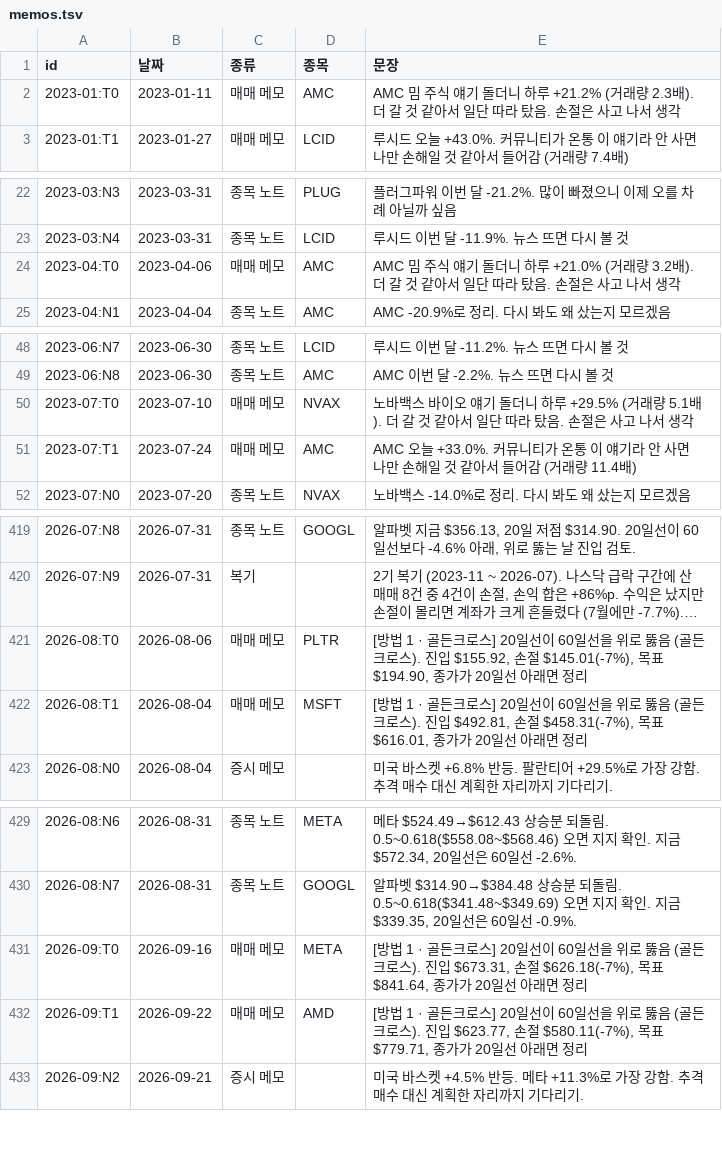
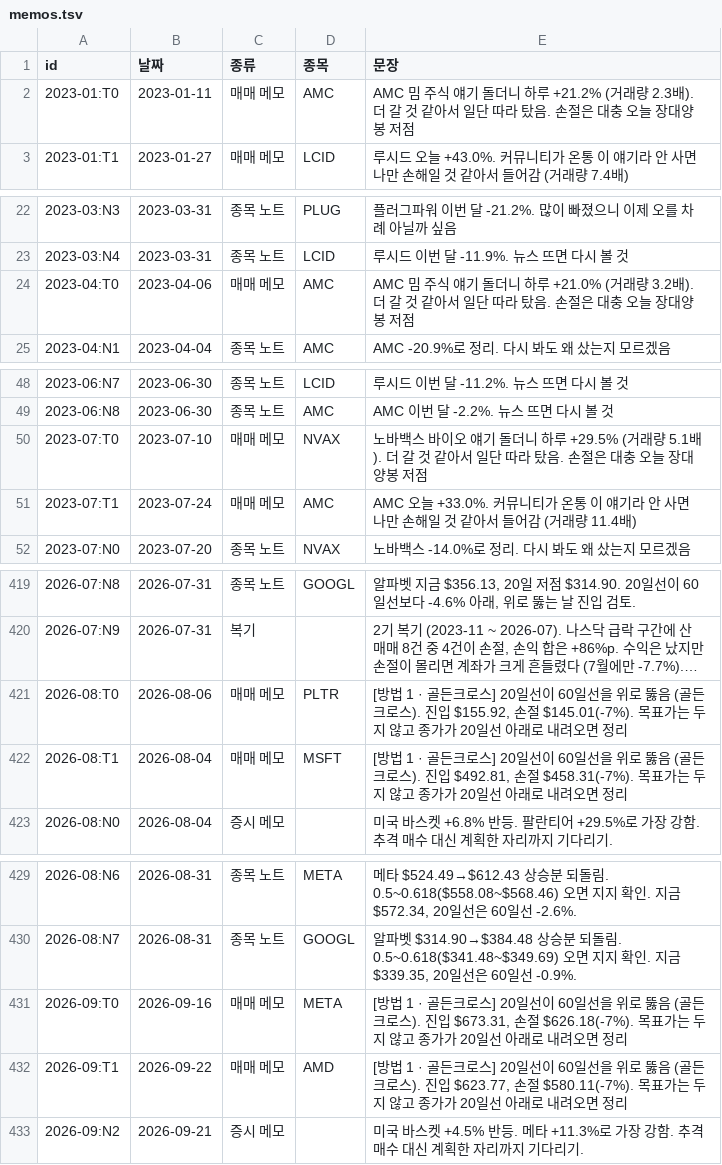
Before and after one commit to KDA-TRACKIT/trackit_frontend, a TSV file: data/market-sim-eojin/memos.tsv, drawn as a sheet; only a part is shown, gaps mark what is left out; long unchanged cells end in …; the diff covers the shown part only; the diff names each change by its address in the sheet, - before the commit and + after, or states it on an @@ line.

```diff
--- a/data/market-sim-eojin/memos.tsv
+++ b/data/market-sim-eojin/memos.tsv
-E2 (문장): …손절은 사고 나서 생각
+E2 (문장): …손절은 대충 오늘 장대양봉 저점
-E24 (문장): …손절은 사고 나서 생각
+E24 (문장): …손절은 대충 오늘 장대양봉 저점
-E50 (문장): …손절은 사고 나서 생각
+E50 (문장): …손절은 대충 오늘 장대양봉 저점
-E421 (문장): …$155.92, 손절 $145.01(-7%), 목표 $194.90, 종가가 20일선 아래면 정리
+E421 (문장): …$155.92, 손절 $145.01(-7%). 목표가는 두지 않고 종가가 20일선 아래로 내려오면 정리
-E422 (문장): …$492.81, 손절 $458.31(-7%), 목표 $616.01, 종가가 20일선 아래면 정리
+E422 (문장): …$492.81, 손절 $458.31(-7%). 목표가는 두지 않고 종가가 20일선 아래로 내려오면 정리
-E431 (문장): …$673.31, 손절 $626.18(-7%), 목표 $841.64, 종가가 20일선 아래면 정리
+E431 (문장): …$673.31, 손절 $626.18(-7%). 목표가는 두지 않고 종가가 20일선 아래로 내려오면 정리
-E432 (문장): …$623.77, 손절 $580.11(-7%), 목표 $779.71, 종가가 20일선 아래면 정리
+E432 (문장): …$623.77, 손절 $580.11(-7%). 목표가는 두지 않고 종가가 20일선 아래로 내려오면 정리
```
Also changed, not shown: 31 edited cells elsewhere in this file, 8 other files.
